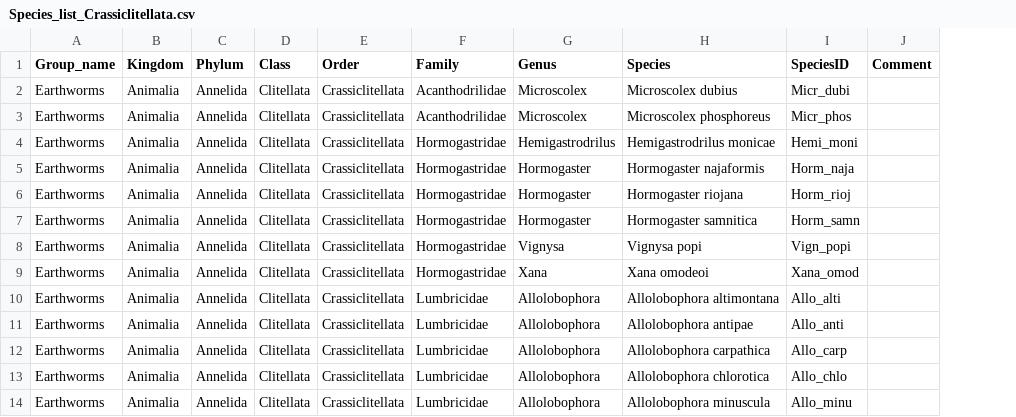
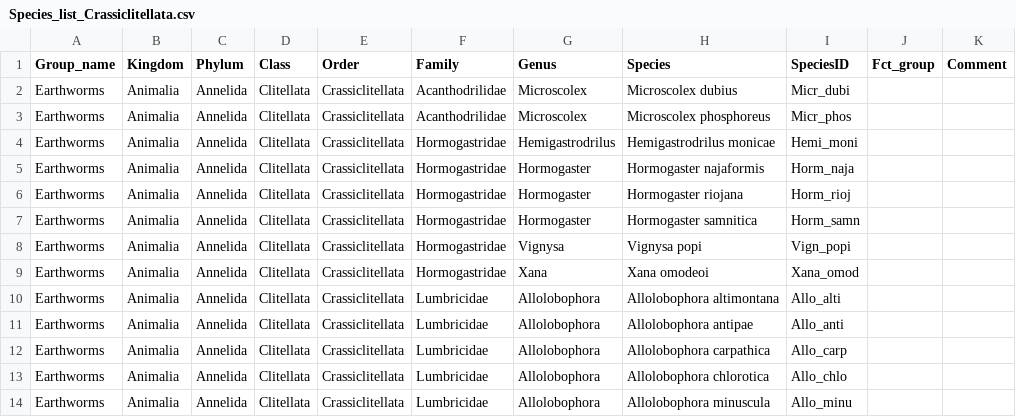
Before and after one commit to JeMaNd-r/SoilBiodiversity, a CSV file: doc/Species_list_Crassiclitellata.csv, drawn as a sheet; only a part is shown; the diff names each change by its address in the sheet, - before the commit and + after, or states it on an @@ line.

Commit message:
Add functional group column (empty)

```diff
--- a/doc/Species_list_Crassiclitellata.csv
+++ b/doc/Species_list_Crassiclitellata.csv
+column J (Fct_group), empty
```
